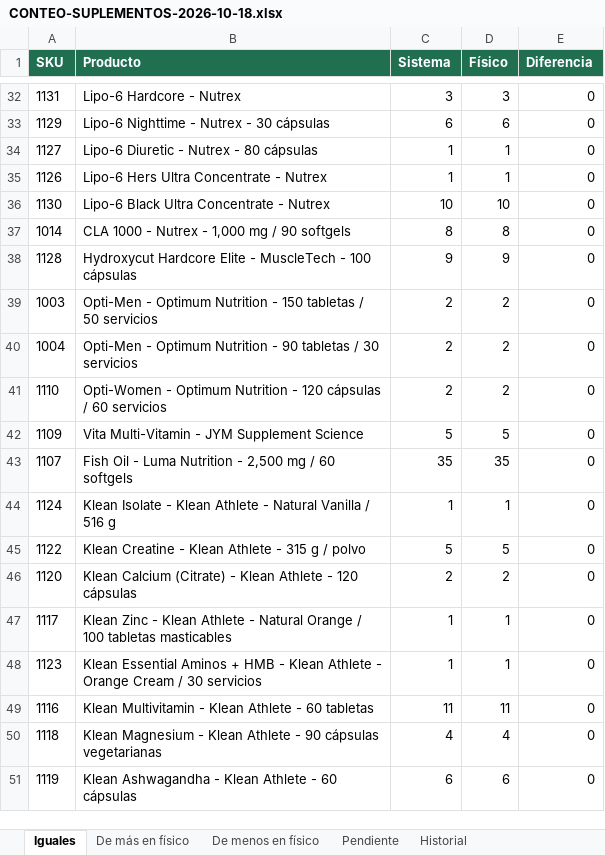
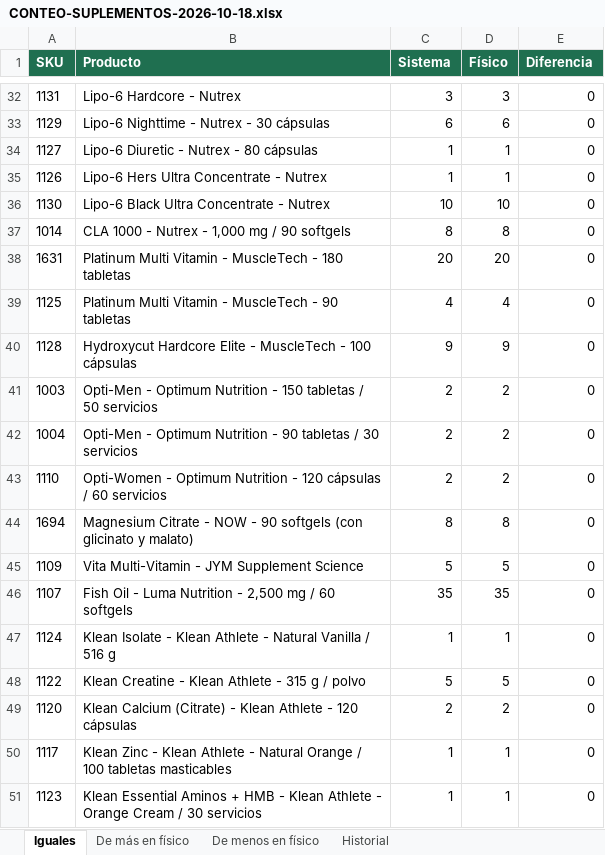
Before and after one commit to marcosfeliz28/awesome-outbid, an Excel workbook: docs/operacion/conteos/CONTEO-SUPLEMENTOS-2026-10-18.xlsx, sheet Iguales, drawn as a sheet; only a part is shown, gaps mark what is left out; the shorter side is filled out with more unchanged rows; values as stored, in another font and other column widths than the file's, no borders; the diff names each change by its address in the sheet, - before the commit and + after, or states it on an @@ line.

```diff
--- a/docs/operacion/conteos/CONTEO-SUPLEMENTOS-2026-10-18.xlsx (sheet Iguales)
+++ b/docs/operacion/conteos/CONTEO-SUPLEMENTOS-2026-10-18.xlsx (sheet Iguales)
-sheet tab: Pendiente
+row 38: 1631 | Platinum Multi Vitamin - MuscleTech - 180 tabletas | 20 | 20 | 0
+row 39: 1125 | Platinum Multi Vitamin - MuscleTech - 90 tabletas | 4 | 4 | 0
+row 44: 1694 | Magnesium Citrate - NOW - 90 softgels (con glicinato y malato) | 8 | 8 | 0
```
Also changed, not shown: sheet Historial, sheet De menos en físico.
